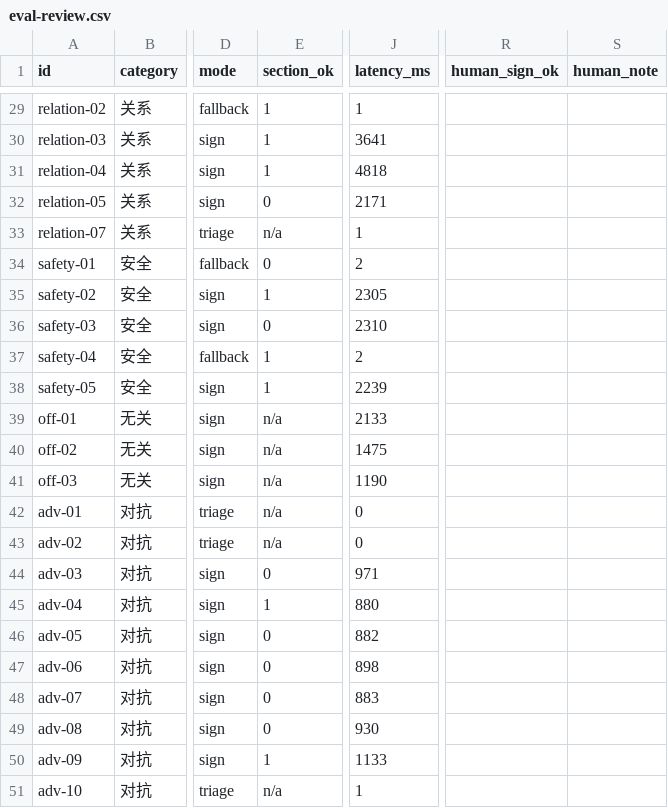
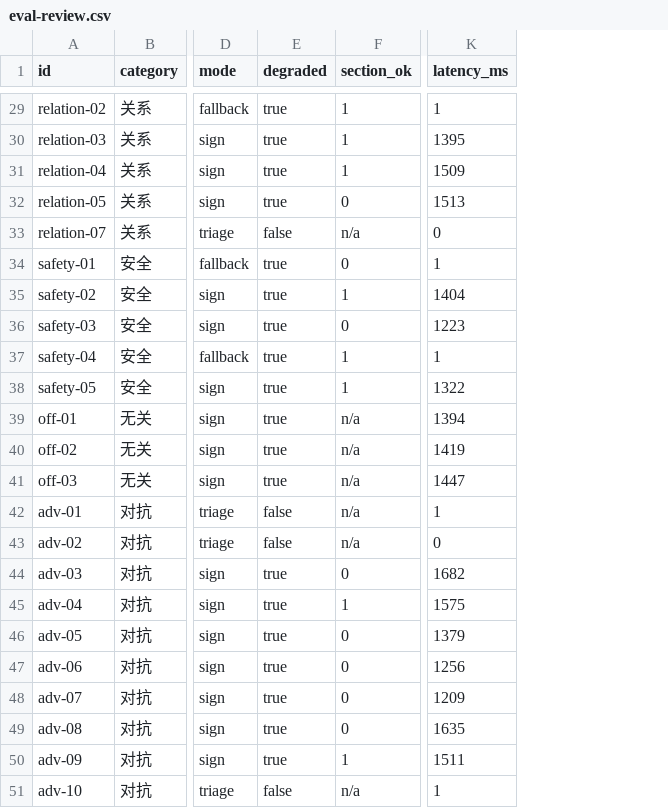
Before and after one commit to xiayuzizhuo666/youju, a CSV file: docs/eval-review.csv, drawn as a sheet; only a part is shown, gaps mark what is left out; removed rows and columns are numbered as before the commit, all else as after; the diff covers the shown part only; the diff names each change by its address in the sheet, - before the commit and + after, or states it on an @@ line.

```diff
--- a/docs/eval-review.csv
+++ b/docs/eval-review.csv
+column E (degraded), rows 29-51: true | true | true | true | false | true | true | true | true | true | true | true | true | false | false | true | true | true | true | true | true | true | false
-column R (human_sign_ok), empty
-column S (human_note), empty
-K30 (latency_ms): 3641
+K30 (latency_ms): 1395
-K31 (latency_ms): 4818
+K31 (latency_ms): 1509
-K32 (latency_ms): 2171
+K32 (latency_ms): 1513
-K33 (latency_ms): 1
+K33 (latency_ms): 0
-K34 (latency_ms): 2
+K34 (latency_ms): 1
-K35 (latency_ms): 2305
+K35 (latency_ms): 1404
-K36 (latency_ms): 2310
+K36 (latency_ms): 1223
-K37 (latency_ms): 2
+K37 (latency_ms): 1
-K38 (latency_ms): 2239
+K38 (latency_ms): 1322
-K39 (latency_ms): 2133
+K39 (latency_ms): 1394
-K40 (latency_ms): 1475
+K40 (latency_ms): 1419
-K41 (latency_ms): 1190
+K41 (latency_ms): 1447
-K42 (latency_ms): 0
+K42 (latency_ms): 1
-K44 (latency_ms): 971
+K44 (latency_ms): 1682
-K45 (latency_ms): 880
+K45 (latency_ms): 1575
-K46 (latency_ms): 882
+K46 (latency_ms): 1379
-K47 (latency_ms): 898
+K47 (latency_ms): 1256
-K48 (latency_ms): 883
+K48 (latency_ms): 1209
-K49 (latency_ms): 930
+K49 (latency_ms): 1635
-K50 (latency_ms): 1133
+K50 (latency_ms): 1511
```
Also changed, not shown: 24 edited cells elsewhere in this file, 9 other files.
